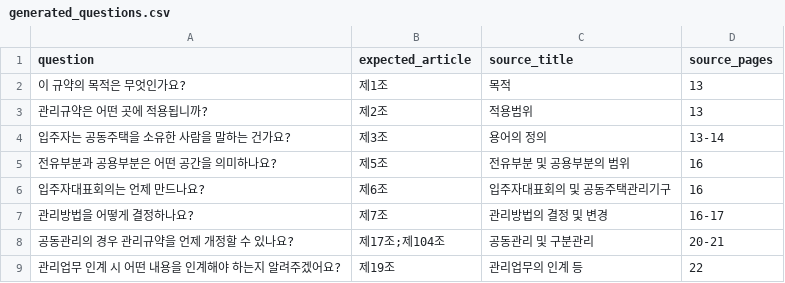
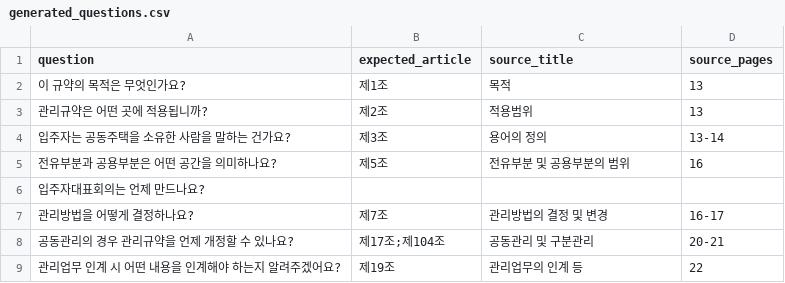
Before and after one commit to ok0/apt-rag, a CSV file: eval/generated_questions.csv, drawn as a sheet; only a part is shown.

Commit message:
fix(eval): label the council-formation timing question as not in the rules

```diff
--- a/eval/generated_questions.csv
+++ b/eval/generated_questions.csv
@@ -5,3 +5,3 @@ question,expected_article,source_title,source_pages
 전유부분과 공용부분은 어떤 공간을 의미하나요?,제5조,전유부분 및 공용부분의 범위,16
-입주자대표회의는 언제 만드나요?,제6조,입주자대표회의 및 공동주택관리기구,16
+입주자대표회의는 언제 만드나요?,,,
 관리방법을 어떻게 결정하나요?,제7조,관리방법의 결정 및 변경,16-17
```
